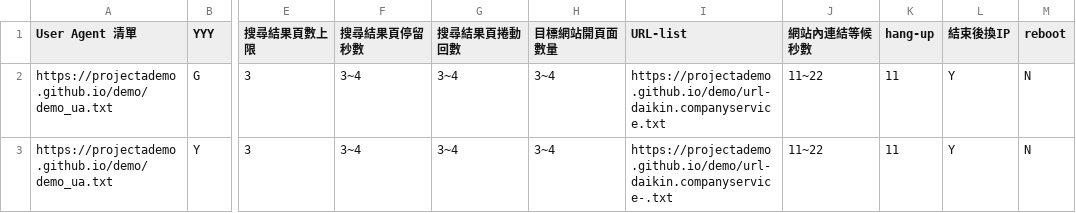
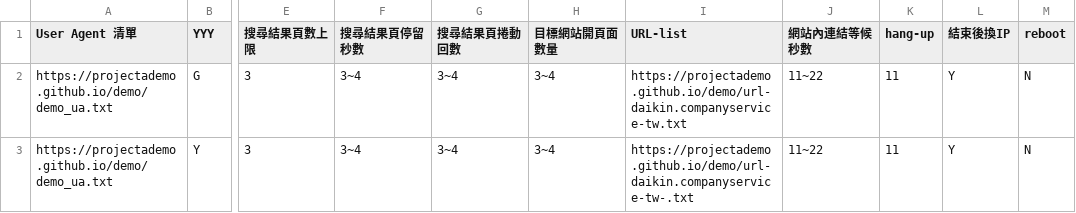
Before and after one commit to projectAdemo/demo, a CSV file: demo.csv, drawn as a sheet; only a part is shown, gaps mark what is left out; the diff names each change by its address in the sheet, - before the commit and + after, or states it on an @@ line.

Commit message:
Update demo.csv

```diff
--- a/demo.csv
+++ b/demo.csv
-I2 (URL-list): https://projectademo.github.io/demo/url-daikin.companyservice.txt
+I2 (URL-list): https://projectademo.github.io/demo/url-daikin.companyservice-tw.txt
-I3 (URL-list): https://projectademo.github.io/demo/url-daikin.companyservice-.txt
+I3 (URL-list): https://projectademo.github.io/demo/url-daikin.companyservice-tw-.txt
```
